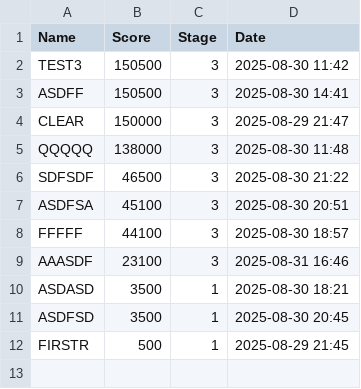
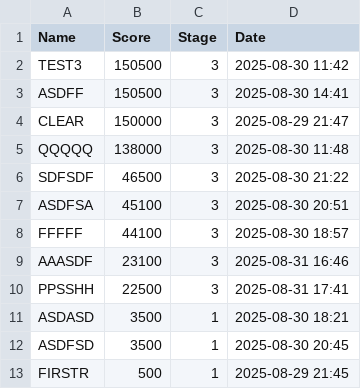
Before and after one commit to Delcoii/Tank-Boy, a CSV file: TankBoy/rankings.csv, drawn as a sheet; the diff names each change by its address in the sheet, - before the commit and + after, or states it on an @@ line.

```diff
--- a/TankBoy/rankings.csv
+++ b/TankBoy/rankings.csv
+row 10: PPSSHH | 22500 | 3 | 2025-08-31 17:41
```
Also changed, not shown: 3 other files.
